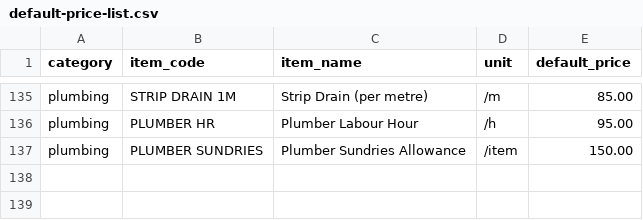
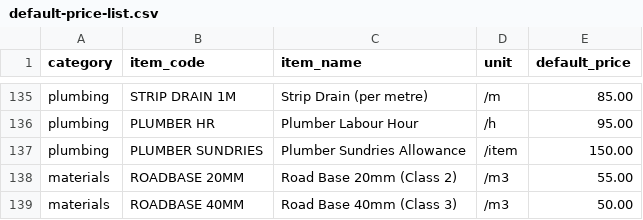
Before and after one commit to Opearson03/cool-blast-hub, a CSV file: src/data/default-price-list.csv, drawn as a sheet; only a part is shown, gaps mark what is left out.

```diff
--- a/src/data/default-price-list.csv
+++ b/src/data/default-price-list.csv
@@ -137 +137,3 @@ plumbing,PLUMBER HR,Plumber Labour Hour,/h,95.00
 plumbing,PLUMBER SUNDRIES,Plumber Sundries Allowance,/item,150.00
+materials,ROADBASE 20MM,Road Base 20mm (Class 2),/m3,55.00
+materials,ROADBASE 40MM,Road Base 40mm (Class 3),/m3,50.00
```
Also changed, not shown: 3 other files.
